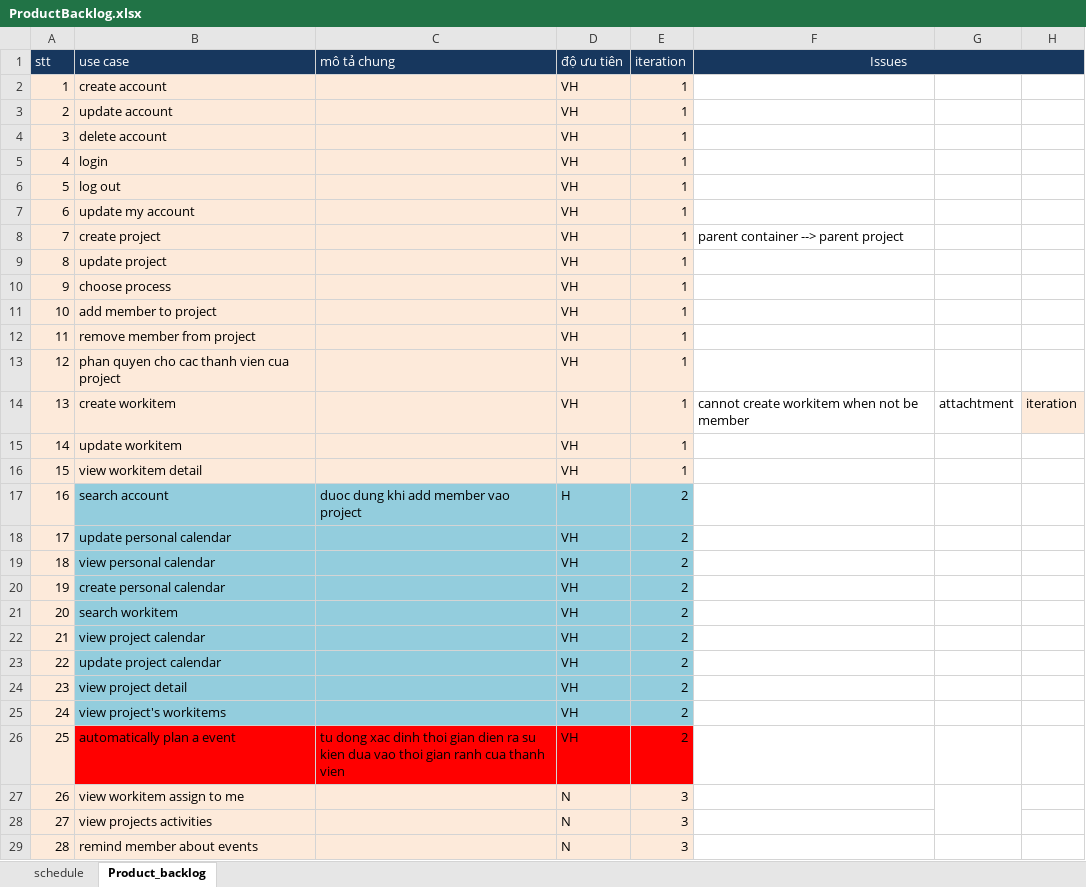
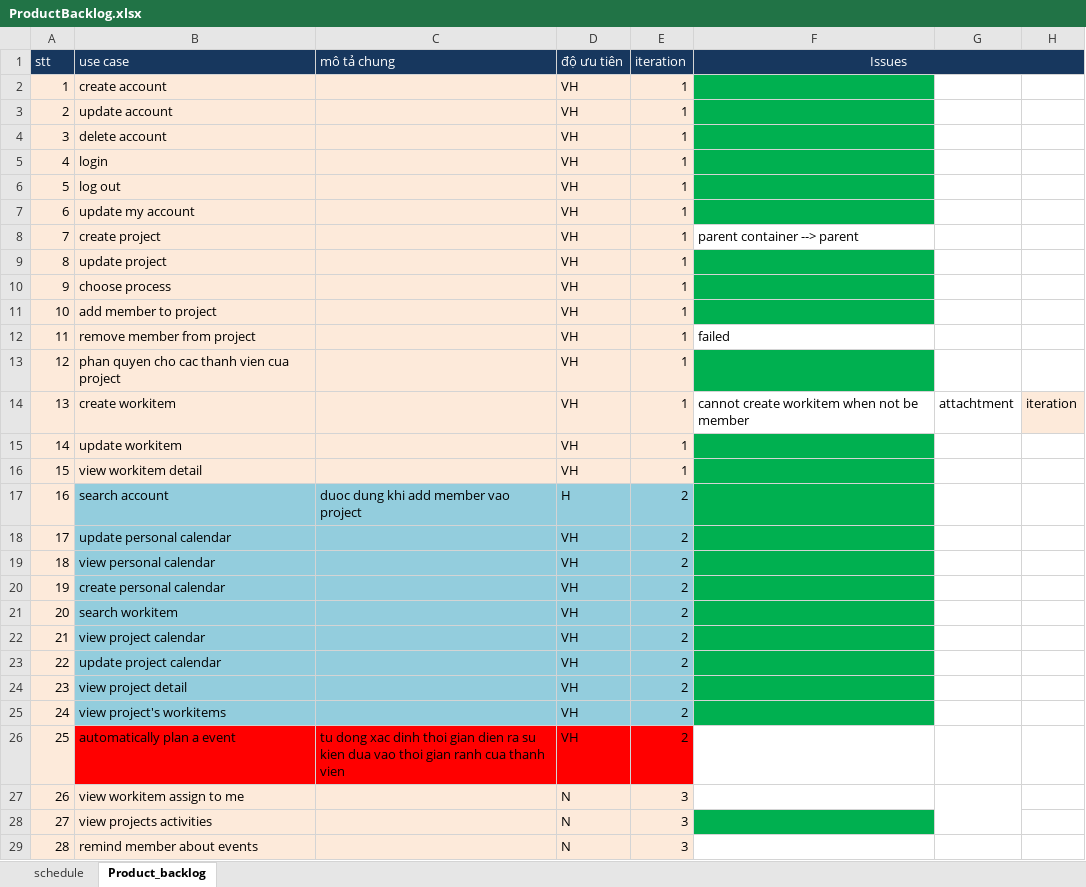
Before and after one commit to andungtra/he-thong-quan-ly-tuong-tac, an Excel workbook: Document/ProductBacklog.xlsx, sheet Product_backlog, drawn as a sheet; only a part is shown; values as stored, in another font and other column widths than the file's, no borders; the diff covers the shown part only; the diff names each change by its address in the sheet, - before the commit and + after, or states it on an @@ line.

```diff
--- a/Document/ProductBacklog.xlsx (sheet Product_backlog)
+++ b/Document/ProductBacklog.xlsx (sheet Product_backlog)
-F2:F7 fill: none
+F2:F7 fill: #00B050
-F8 (Issues): parent container --> parent project
+F8 (Issues): parent container --> parent
-F9:F11 fill: none
+F9:F11 fill: #00B050
-F12 (Issues): (empty)
+F12 (Issues): failed
-F13 fill: none
+F13 fill: #00B050
-F15:F25 fill: none
+F15:F25 fill: #00B050
-F28 fill: none
+F28 fill: #00B050
```
Also changed, not shown: 1 added row, 2 edited cells and cell formats elsewhere in this sheet, 21 other files.
